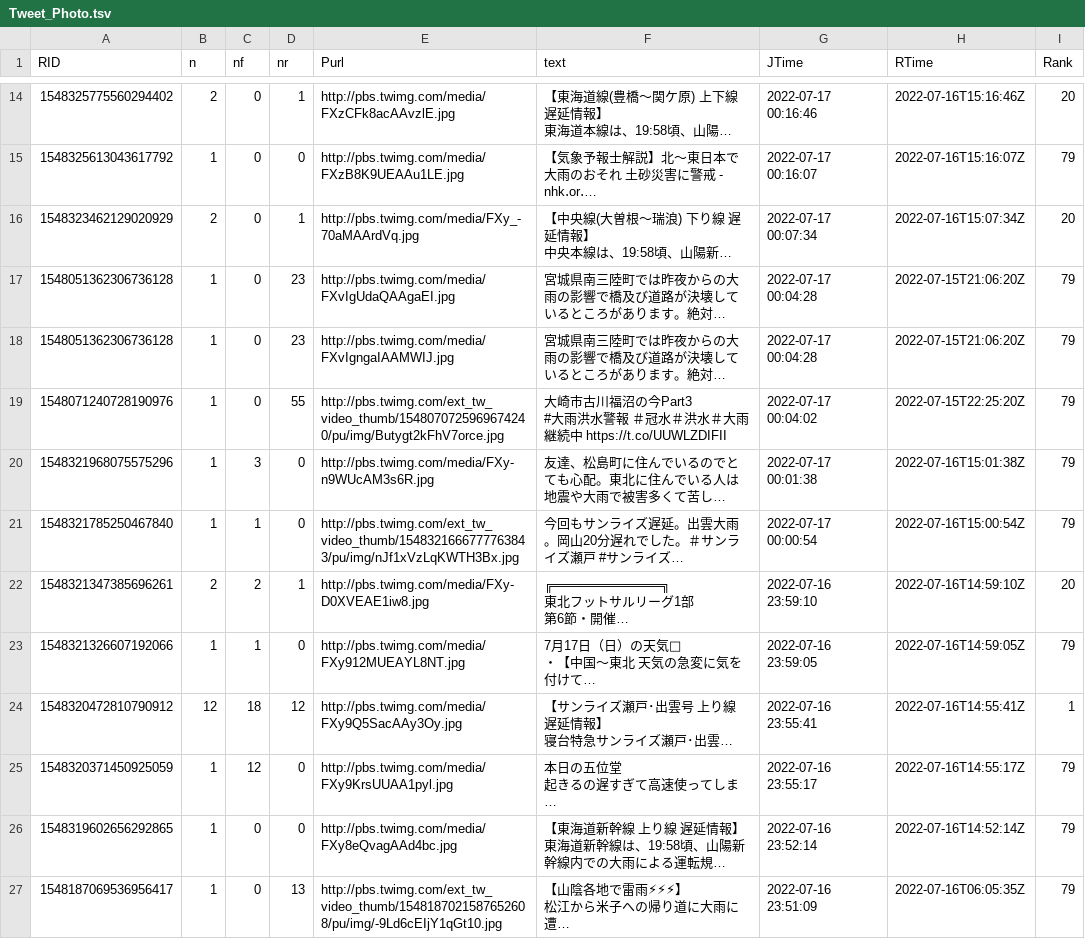
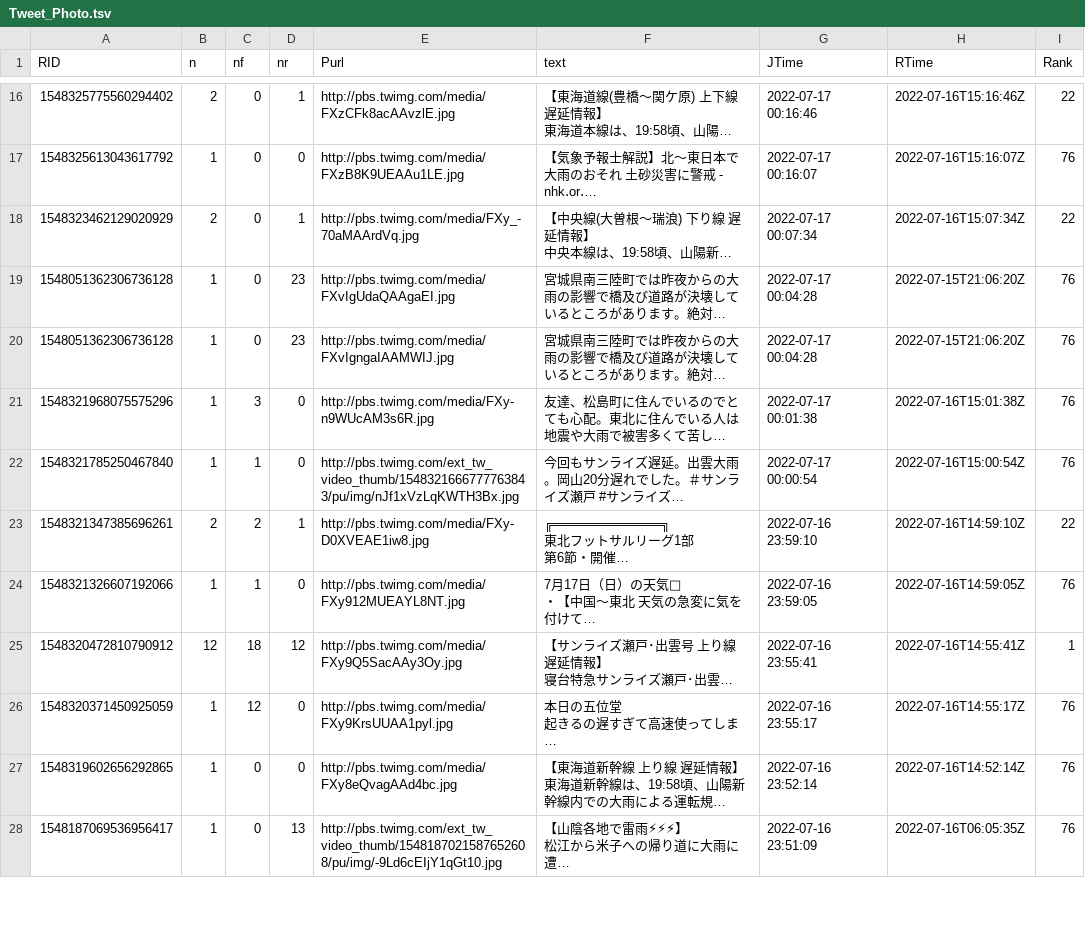
Before and after one commit to syamada93/RTweet_2022_HR, a TSV file: Tweet_Photo.tsv, drawn as a sheet; only a part is shown, gaps mark what is left out; long unchanged cells end in …; removed rows and columns are numbered as before the commit, all else as after; ↵ is a line break in a cell; the diff covers the shown part only; the diff names each change by its address in the sheet, - before the commit and + after, or states it on an @@ line.

```diff
--- a/Tweet_Photo.tsv
+++ b/Tweet_Photo.tsv
-I16 (Rank): 20
+I16 (Rank): 22
-I17 (Rank): 79
+I17 (Rank): 76
-I18 (Rank): 20
+I18 (Rank): 22
-I19:I20 (Rank): 79
+I19:I20 (Rank): 76
-row 19: 1548071240728190976 | 1 | 0 | 55 | http://pbs.twimg.com/ext_tw_video_thumb/1548070725969674240/pu/img/Butygt2kFhV7orce.jpg | 大崎市古川福沼の今Part3 ↵ #大雨洪水警報 ＃冠水＃洪水＃大雨継続中 https://t.co/UUWLZDIFII | 2022-07-17 00:04:02 | 2022-07-15T22:25:20Z | 79
-I21:I22 (Rank): 79
+I21:I22 (Rank): 76
-I23 (Rank): 20
+I23 (Rank): 22
-I24 (Rank): 79
+I24 (Rank): 76
-I26:I28 (Rank): 79
+I26:I28 (Rank): 76
```
Also changed, not shown: 3 added rows, 5 removed rows and 64 edited cells elsewhere in this file, 1 other file.
